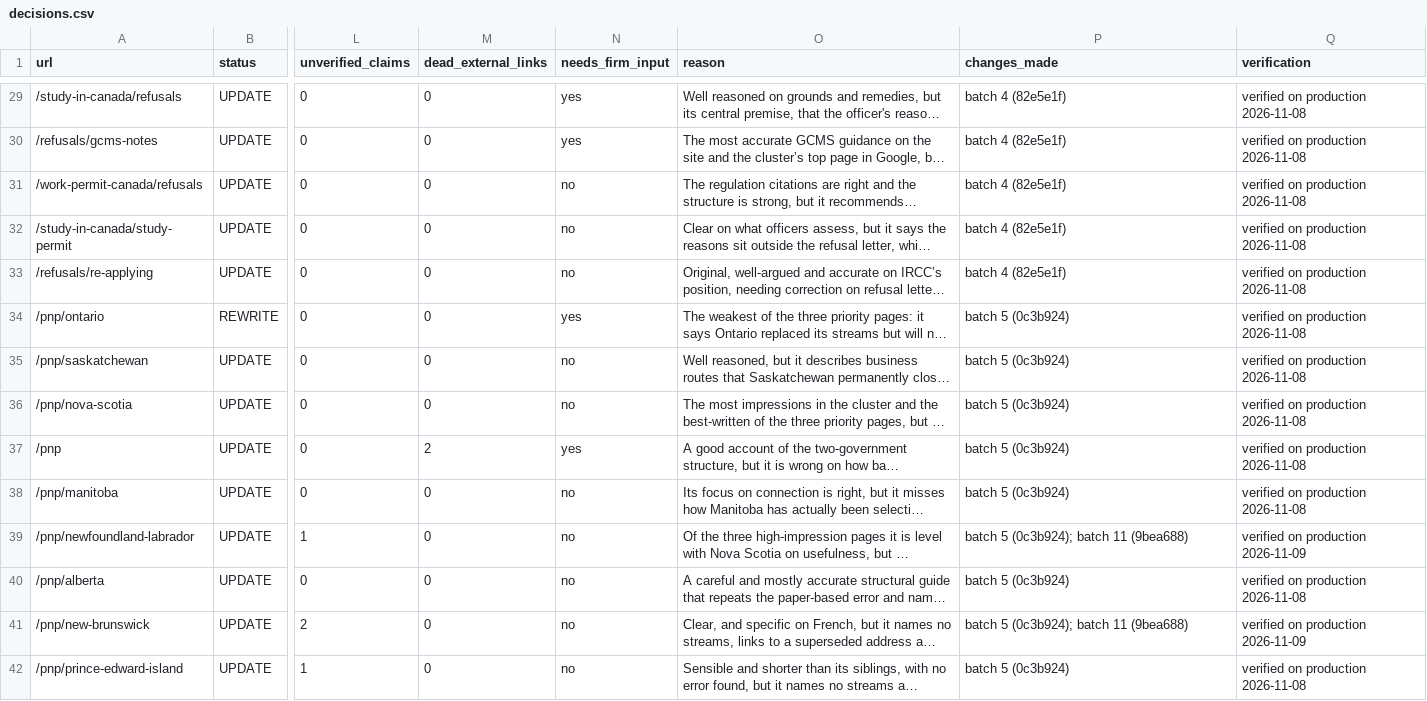
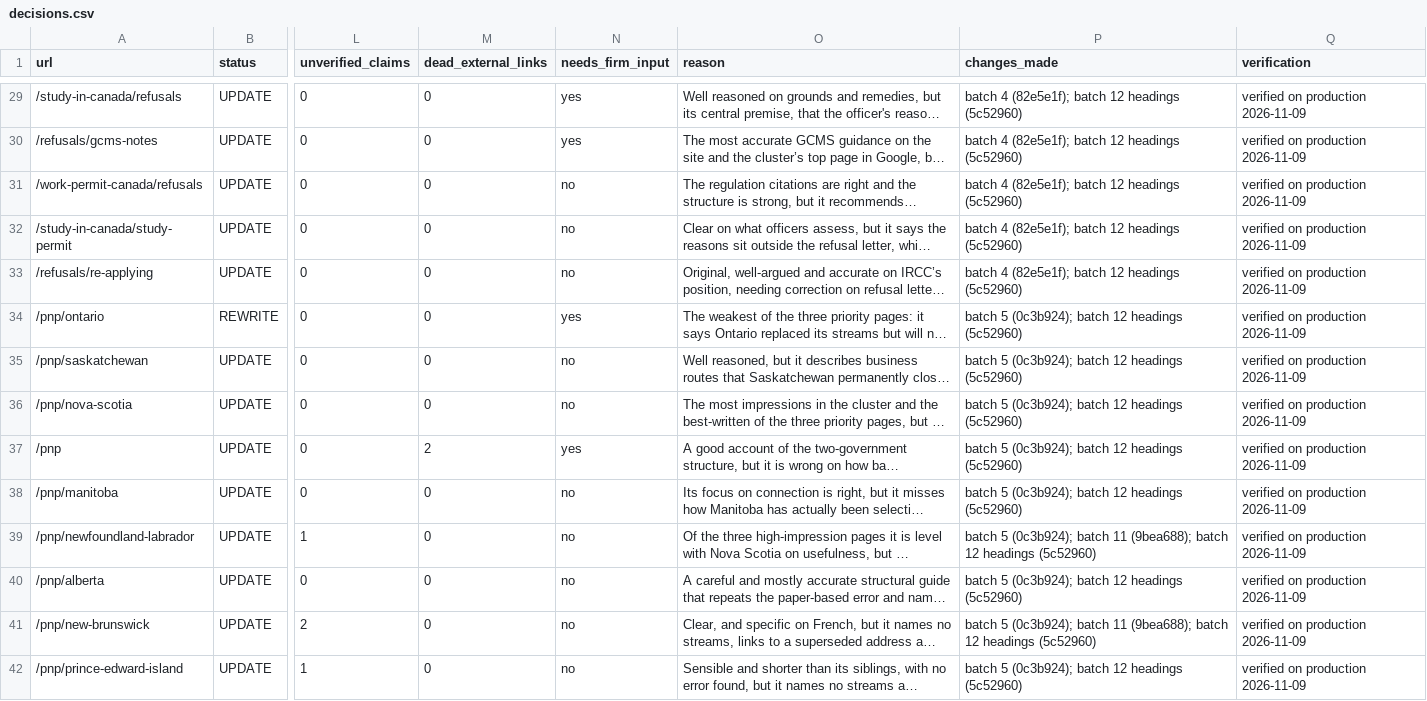
Before and after one commit to tashfeensohail99/webnew, a CSV file: docs/content-audit/decisions.csv, drawn as a sheet; only a part is shown, gaps mark what is left out; long unchanged cells end in …; the diff covers the shown part only; the diff names each change by its address in the sheet, - before the commit and + after, or states it on an @@ line.

```diff
--- a/docs/content-audit/decisions.csv
+++ b/docs/content-audit/decisions.csv
-P29:P33 (changes_made): batch 4 (82e5e1f)
+P29:P33 (changes_made): batch 4 (82e5e1f); batch 12 headings (5c52960)
-Q29:Q38 (verification): verified on production 2026-11-08
+Q29:Q38 (verification): verified on production 2026-11-09
-P34:P38 (changes_made): batch 5 (0c3b924)
+P34:P38 (changes_made): batch 5 (0c3b924); batch 12 headings (5c52960)
-P39 (changes_made): …batch 11 (9bea688)
+P39 (changes_made): …batch 11 (9bea688); batch 12 headings (5c52960)
-P40 (changes_made): batch 5 (0c3b924)
+P40 (changes_made): batch 5 (0c3b924); batch 12 headings (5c52960)
-Q40 (verification): verified on production 2026-11-08
+Q40 (verification): verified on production 2026-11-09
-P41 (changes_made): …batch 11 (9bea688)
+P41 (changes_made): …batch 11 (9bea688); batch 12 headings (5c52960)
-P42 (changes_made): batch 5 (0c3b924)
+P42 (changes_made): batch 5 (0c3b924); batch 12 headings (5c52960)
-Q42 (verification): verified on production 2026-11-08
+Q42 (verification): verified on production 2026-11-09
```
Also changed, not shown: 101 edited cells elsewhere in this file, docs/content-audit/inventory.csv, 22 other files.
